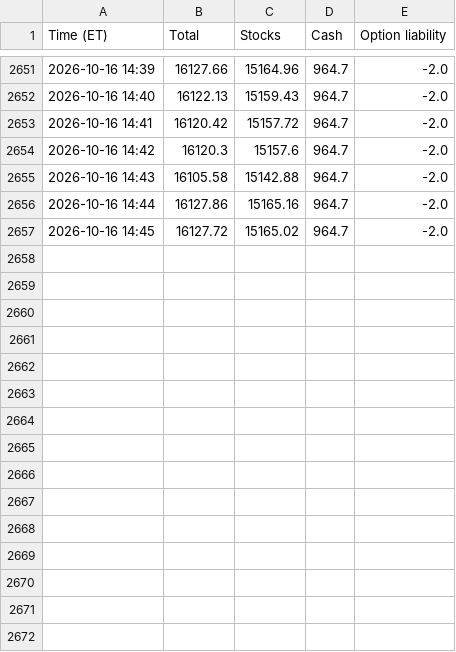
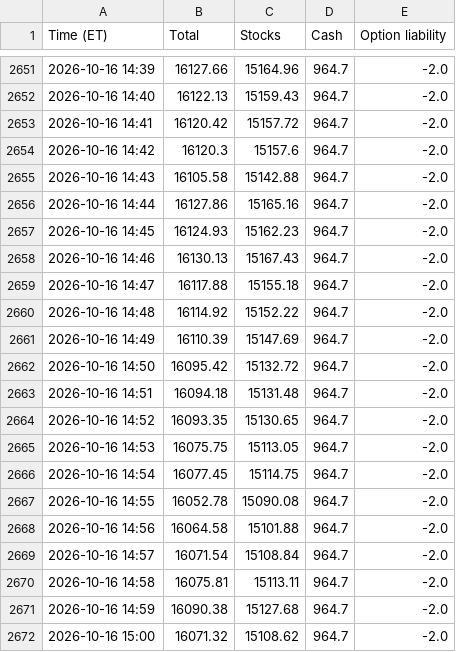
Before and after one commit to AT4Engineer/pq-22e56fd9, a CSV file: data/intraday.csv, drawn as a sheet; only a part is shown, gaps mark what is left out.

```diff
--- a/data/intraday.csv
+++ b/data/intraday.csv
@@ -2656,2 +2656,17 @@ Time (ET),Total,Stocks,Cash,Option liability
 2026-10-16 14:44,16127.86,15165.16,964.7,-2.0
-2026-10-16 14:45,16127.72,15165.02,964.7,-2.0
+2026-10-16 14:45,16124.93,15162.23,964.7,-2.0
+2026-10-16 14:46,16130.13,15167.43,964.7,-2.0
+2026-10-16 14:47,16117.88,15155.18,964.7,-2.0
+2026-10-16 14:48,16114.92,15152.22,964.7,-2.0
+2026-10-16 14:49,16110.39,15147.69,964.7,-2.0
+2026-10-16 14:50,16095.42,15132.72,964.7,-2.0
+2026-10-16 14:51,16094.18,15131.48,964.7,-2.0
+2026-10-16 14:52,16093.35,15130.65,964.7,-2.0
+2026-10-16 14:53,16075.75,15113.05,964.7,-2.0
+2026-10-16 14:54,16077.45,15114.75,964.7,-2.0
+2026-10-16 14:55,16052.78,15090.08,964.7,-2.0
+2026-10-16 14:56,16064.58,15101.88,964.7,-2.0
+2026-10-16 14:57,16071.54,15108.84,964.7,-2.0
+2026-10-16 14:58,16075.81,15113.11,964.7,-2.0
+2026-10-16 14:59,16090.38,15127.68,964.7,-2.0
+2026-10-16 15:00,16071.32,15108.62,964.7,-2.0
```
Also changed, not shown: data/current.csv, data/roll.csv, 12 other files.
